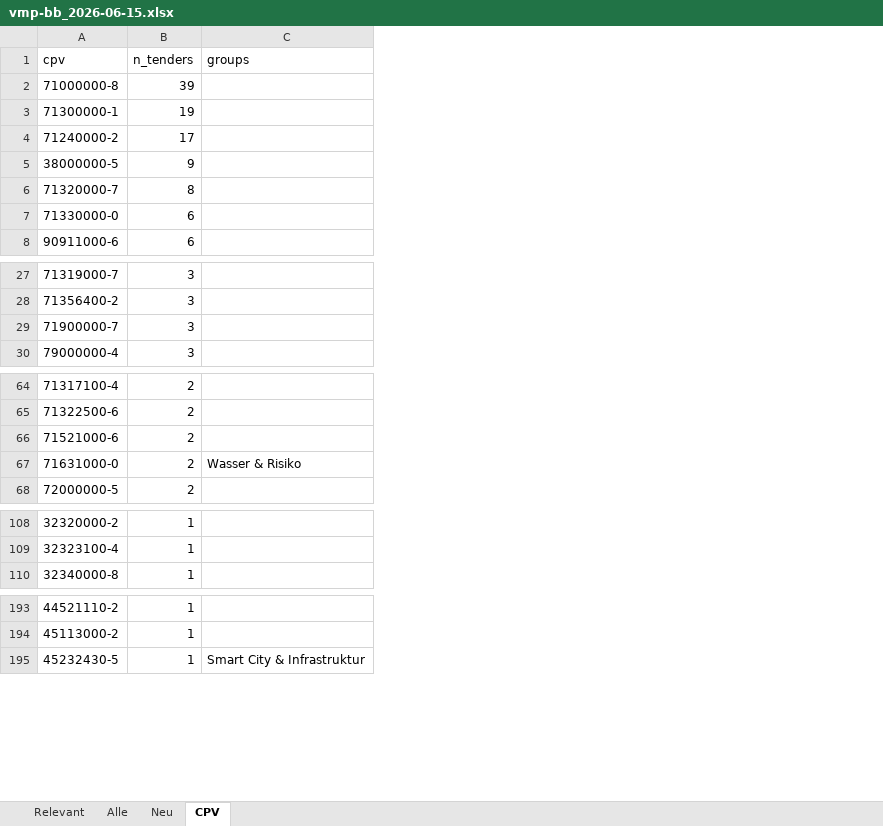
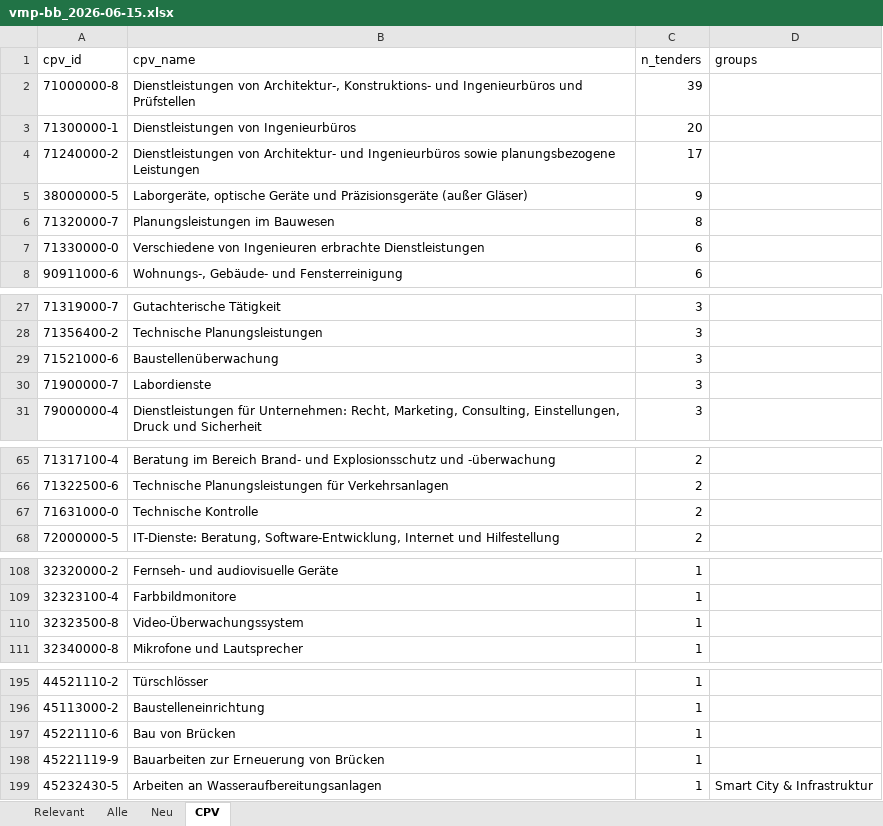
Before and after one commit to KWB-R/kwb.tenders, an Excel workbook: reports/vmp-bb_2026-06-15.xlsx, sheet CPV, drawn as a sheet; only a part is shown, gaps mark what is left out; values as stored, in another font and other column widths than the file's, no borders; removed rows and columns are numbered as before the commit, all else as after; the diff covers the shown part only; the diff names each change by its address in the sheet, - before the commit and + after, or states it on an @@ line.

```diff
--- a/reports/vmp-bb_2026-06-15.xlsx (sheet CPV)
+++ b/reports/vmp-bb_2026-06-15.xlsx (sheet CPV)
+column B (cpv_name), rows 2-8: Dienstleistungen von Architektur-, Konstruktions- und Ingenieurbüros und Prüfstellen | Dienstleistungen von Ingenieurbüros | Dienstleistungen von Architektur- und Ingenieurbüros sowie planungsbezogene Leistungen | Laborgeräte, optische Geräte und Präzisionsgeräte (außer Gläser) | Planungsleistungen im Bauwesen | Verschiedene von Ingenieuren erbrachte Dienstleistungen | Wohnungs-, Gebäude- und Fensterreinigung; rows 27-28: Gutachterische Tätigkeit | Technische Planungsleistungen; rows 30-31: Labordienste | Dienstleistungen für Unternehmen: Recht, Marketing, Consulting, Einstellungen, Druck und Sicherheit; rows 65-68: Beratung im Bereich Brand- und Explosionsschutz und -überwachung | Technische Planungsleistungen für Verkehrsanlagen | Technische Kontrolle | IT-Dienste: Beratung, Software-Entwicklung, Internet und Hilfestellung; rows 108-109: Fernseh- und audiovisuelle Geräte | Farbbildmonitore; row 111: Mikrofone und Lautsprecher; rows 195-196: Türschlösser | Baustelleneinrichtung; row 199: Arbeiten an Wasseraufbereitungsanlagen
-A1: cpv
+A1: cpv_id
-C3 (n_tenders): 19
+C3 (n_tenders): 20
+row 29: 71521000-6 | Baustellenüberwachung | 3
-row 66: 71521000-6 | 2
-D67 (groups): Wasser & Risiko
+D67 (groups): (empty)
+row 110: 32323500-8 | Video-Überwachungssystem | 1
+row 197: 45221110-6 | Bau von Brücken | 1
+row 198: 45221119-9 | Bauarbeiten zur Erneuerung von Brücken | 1
```
Also changed, not shown: 2 added rows, 1 removed row and 3 edited cells elsewhere in this sheet, sheet Alle, sheet Relevant, 4 other files.
